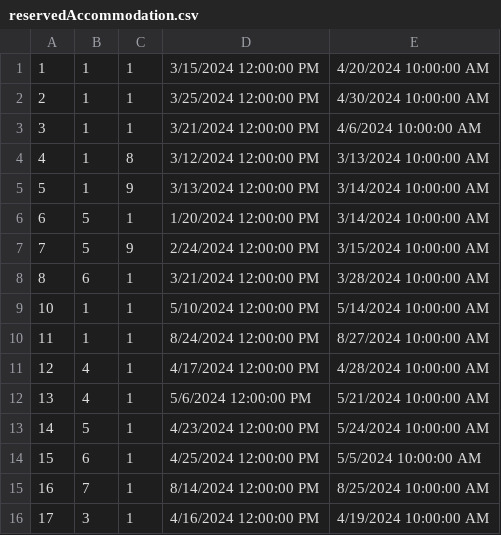
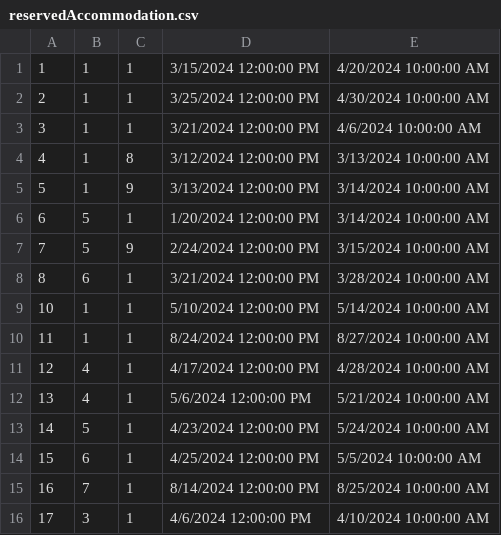
Before and after one commit to VeljkoW/Tourism-Accommodation-Management-App, a CSV file: Resources/Data/reservedAccommodation.csv, drawn as a sheet.

```diff
--- a/Resources/Data/reservedAccommodation.csv
+++ b/Resources/Data/reservedAccommodation.csv
@@ -15,2 +15,2 @@
 16|7|1|8/14/2024 12:00:00 PM|8/25/2024 10:00:00 AM
-17|3|1|4/16/2024 12:00:00 PM|4/19/2024 10:00:00 AM
+17|3|1|4/6/2024 12:00:00 PM|4/10/2024 10:00:00 AM
```
Also changed, not shown: Resources/Data/images.csv, 29 other files.
